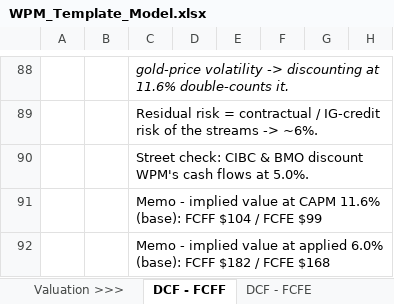
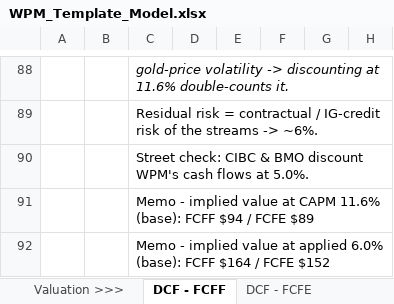
Before and after one commit to diamonddudeplayz-hub/nvda-next-post-, an Excel workbook: wpm-valuation/model/WPM_Template_Model.xlsx, sheet DCF - FCFF, drawn as a sheet; only a part is shown, gaps mark what is left out; values as stored, in another font and other column widths than the file's, no borders; the diff names each change by its address in the sheet, - before the commit and + after, or states it on an @@ line.

```diff
--- a/wpm-valuation/model/WPM_Template_Model.xlsx (sheet DCF - FCFF)
+++ b/wpm-valuation/model/WPM_Template_Model.xlsx (sheet DCF - FCFF)
-C91: …(base): FCFF $104 / FCFE $99
+C91: …(base): FCFF $94 / FCFE $89
-C92: …(base): FCFF $182 / FCFE $168
+C92: …(base): FCFF $164 / FCFE $152
```
Also changed, not shown: sheet Revenue Assumptions, sheet DCF - FCFE, hidden cells, 1 other file.
